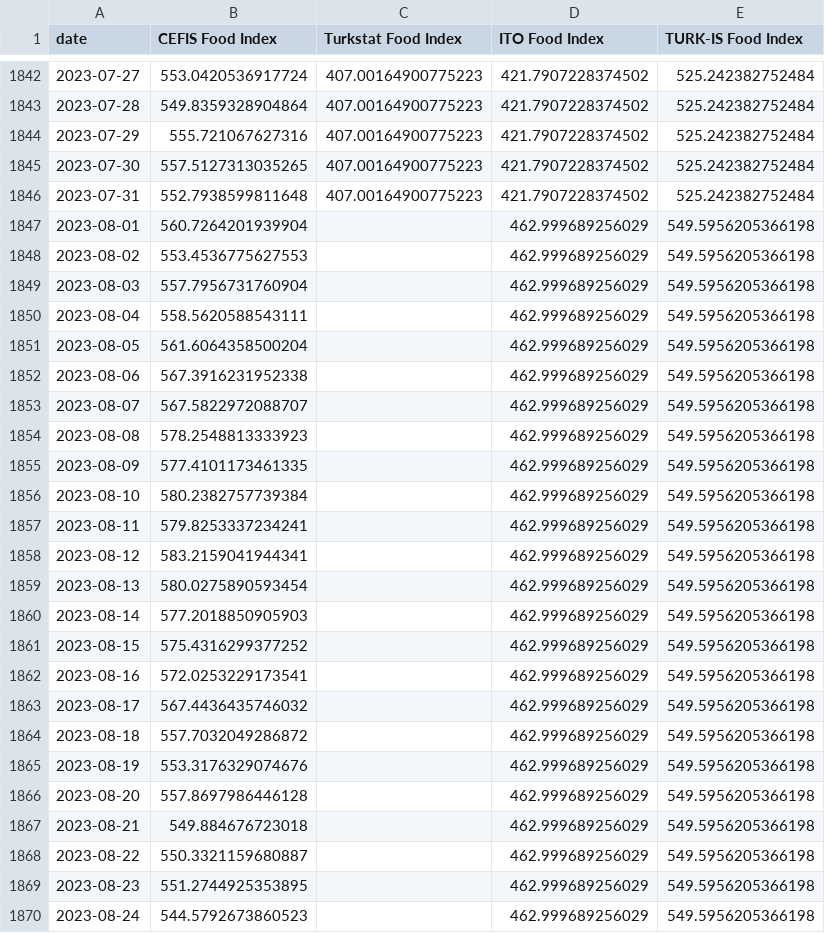
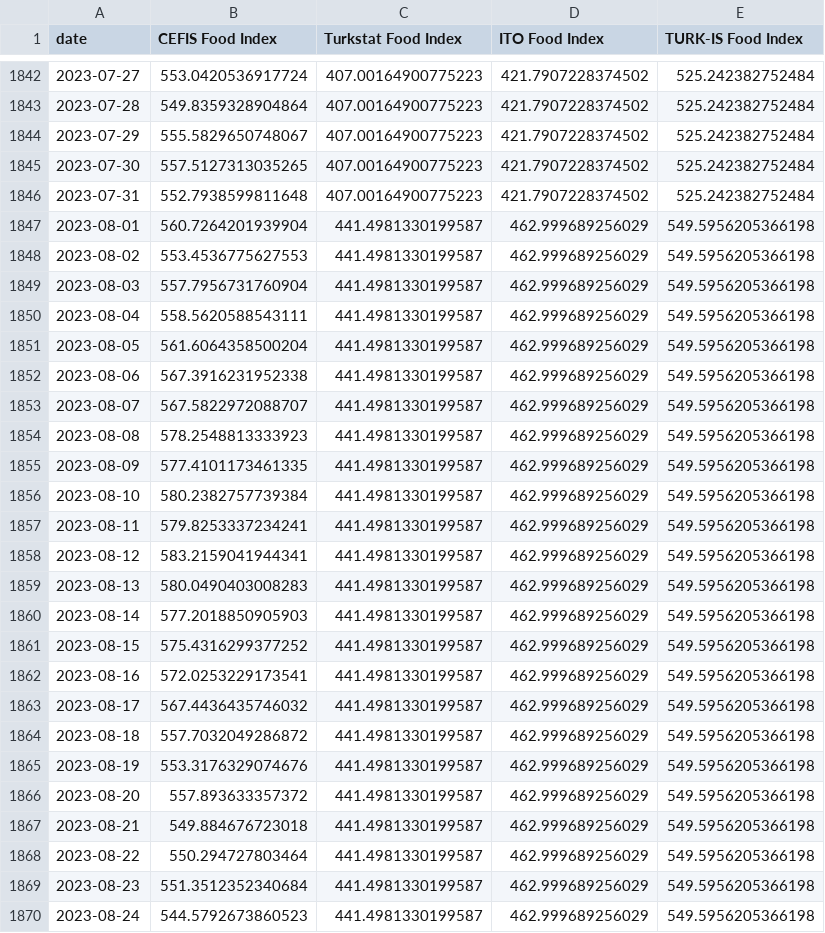
Before and after one commit to Soybilgen/CEFIS-Food-Indices, a CSV file: daily_mainindices.csv, drawn as a sheet; only a part is shown, gaps mark what is left out; the diff covers the shown part only.

```diff
--- a/daily_mainindices.csv
+++ b/daily_mainindices.csv
@@ -1843,28 +1843,28 @@ date,CEFIS Food Index,Turkstat Food Index,ITO Food Index,TURK-IS Food Index
 2023-07-28,549.8359328904864,407.00164900775223,421.7907228374502,525.242382752484
-2023-07-29,555.721067627316,407.00164900775223,421.7907228374502,525.242382752484
+2023-07-29,555.5829650748067,407.00164900775223,421.7907228374502,525.242382752484
 2023-07-30,557.5127313035265,407.00164900775223,421.7907228374502,525.242382752484
 2023-07-31,552.7938599811648,407.00164900775223,421.7907228374502,525.242382752484
-2023-08-01,560.7264201939904,,462.999689256029,549.5956205366198
-2023-08-02,553.4536775627553,,462.999689256029,549.5956205366198
-2023-08-03,557.7956731760904,,462.999689256029,549.5956205366198
-2023-08-04,558.5620588543111,,462.999689256029,549.5956205366198
-2023-08-05,561.6064358500204,,462.999689256029,549.5956205366198
-2023-08-06,567.3916231952338,,462.999689256029,549.5956205366198
-2023-08-07,567.5822972088707,,462.999689256029,549.5956205366198
-2023-08-08,578.2548813333923,,462.999689256029,549.5956205366198
-2023-08-09,577.4101173461335,,462.999689256029,549.5956205366198
-2023-08-10,580.2382757739384,,462.999689256029,549.5956205366198
-2023-08-11,579.8253337234241,,462.999689256029,549.5956205366198
-2023-08-12,583.2159041944341,,462.999689256029,549.5956205366198
-2023-08-13,580.0275890593454,,462.999689256029,549.5956205366198
-2023-08-14,577.2018850905903,,462.999689256029,549.5956205366198
-2023-08-15,575.4316299377252,,462.999689256029,549.5956205366198
-2023-08-16,572.0253229173541,,462.999689256029,549.5956205366198
-2023-08-17,567.4436435746032,,462.999689256029,549.5956205366198
-2023-08-18,557.7032049286872,,462.999689256029,549.5956205366198
-2023-08-19,553.3176329074676,,462.999689256029,549.5956205366198
-2023-08-20,557.8697986446128,,462.999689256029,549.5956205366198
-2023-08-21,549.884676723018,,462.999689256029,549.5956205366198
-2023-08-22,550.3321159680887,,462.999689256029,549.5956205366198
-2023-08-23,551.2744925353895,,462.999689256029,549.5956205366198
-2023-08-24,544.5792673860523,,462.999689256029,549.5956205366198
+2023-08-01,560.7264201939904,441.4981330199587,462.999689256029,549.5956205366198
+2023-08-02,553.4536775627553,441.4981330199587,462.999689256029,549.5956205366198
+2023-08-03,557.7956731760904,441.4981330199587,462.999689256029,549.5956205366198
+2023-08-04,558.5620588543111,441.4981330199587,462.999689256029,549.5956205366198
+2023-08-05,561.6064358500204,441.4981330199587,462.999689256029,549.5956205366198
+2023-08-06,567.3916231952338,441.4981330199587,462.999689256029,549.5956205366198
+2023-08-07,567.5822972088707,441.4981330199587,462.999689256029,549.5956205366198
+2023-08-08,578.2548813333923,441.4981330199587,462.999689256029,549.5956205366198
+2023-08-09,577.4101173461335,441.4981330199587,462.999689256029,549.5956205366198
+2023-08-10,580.2382757739384,441.4981330199587,462.999689256029,549.5956205366198
+2023-08-11,579.8253337234241,441.4981330199587,462.999689256029,549.5956205366198
+2023-08-12,583.2159041944341,441.4981330199587,462.999689256029,549.5956205366198
+2023-08-13,580.0490403008283,441.4981330199587,462.999689256029,549.5956205366198
+2023-08-14,577.2018850905903,441.4981330199587,462.999689256029,549.5956205366198
+2023-08-15,575.4316299377252,441.4981330199587,462.999689256029,549.5956205366198
+2023-08-16,572.0253229173541,441.4981330199587,462.999689256029,549.5956205366198
+2023-08-17,567.4436435746032,441.4981330199587,462.999689256029,549.5956205366198
+2023-08-18,557.7032049286872,441.4981330199587,462.999689256029,549.5956205366198
+2023-08-19,553.3176329074676,441.4981330199587,462.999689256029,549.5956205366198
+2023-08-20,557.893633357372,441.4981330199587,462.999689256029,549.5956205366198
+2023-08-21,549.884676723018,441.4981330199587,462.999689256029,549.5956205366198
+2023-08-22,550.294727803464,441.4981330199587,462.999689256029,549.5956205366198
+2023-08-23,551.3512352340684,441.4981330199587,462.999689256029,549.5956205366198
+2023-08-24,544.5792673860523,441.4981330199587,462.999689256029,549.5956205366198
```
Also changed, not shown: 7 added rows and 125 edited cells elsewhere in this file, 1 other file.
